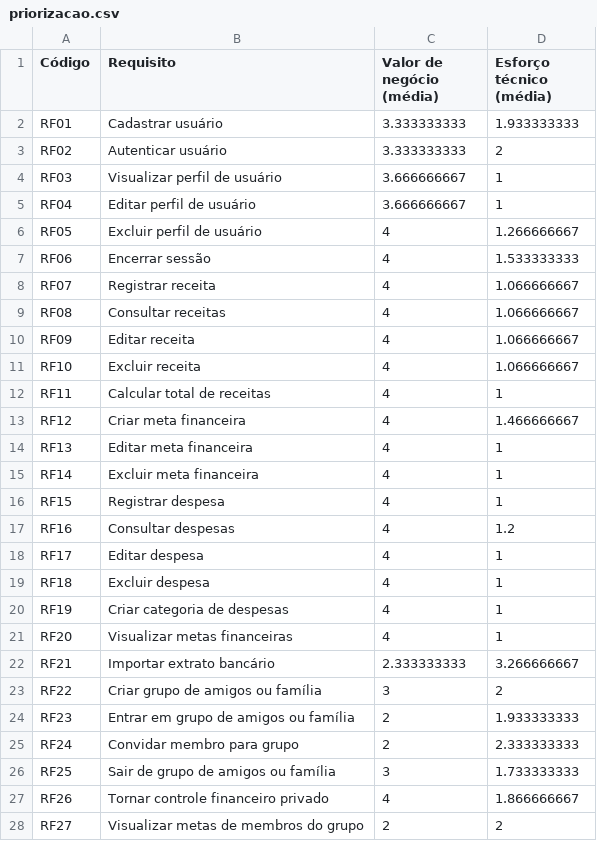
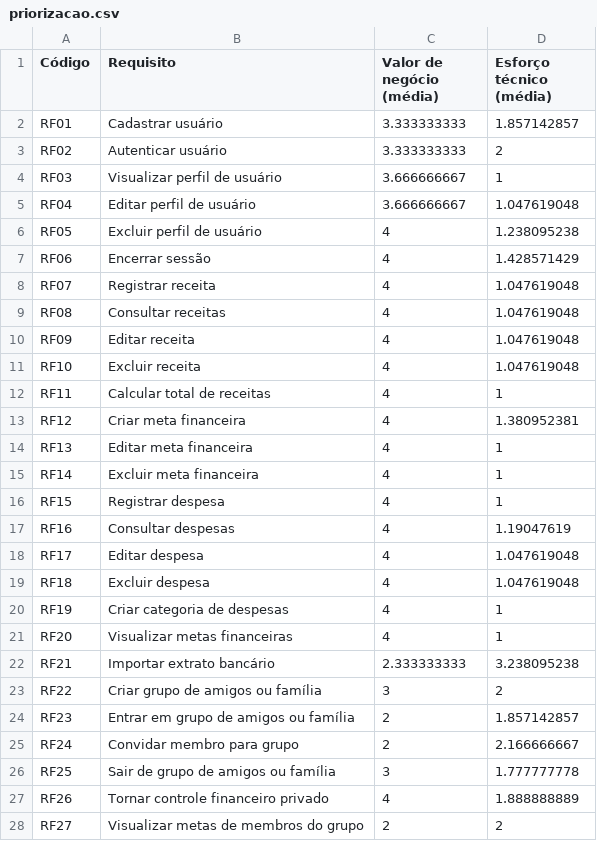
Before and after one commit to mdsreq-fga-unb/REQ-2026.2-T02-UniCash, a CSV file: unicash/docs/dados/priorizacao.csv, drawn as a sheet; only a part is shown; the diff covers the shown part only.

```diff
--- a/unicash/docs/dados/priorizacao.csv
+++ b/unicash/docs/dados/priorizacao.csv
@@ -1,14 +1,14 @@
 Código,Requisito,Valor de negócio (média),Esforço técnico (média)
-RF01,Cadastrar usuário,3.333333333,1.933333333
+RF01,Cadastrar usuário,3.333333333,1.857142857
 RF02,Autenticar usuário,3.333333333,2
 RF03,Visualizar perfil de usuário,3.666666667,1
-RF04,Editar perfil de usuário,3.666666667,1
-RF05,Excluir perfil de usuário,4,1.266666667
-RF06,Encerrar sessão,4,1.533333333
-RF07,Registrar receita,4,1.066666667
-RF08,Consultar receitas,4,1.066666667
-RF09,Editar receita,4,1.066666667
-RF10,Excluir receita,4,1.066666667
+RF04,Editar perfil de usuário,3.666666667,1.047619048
+RF05,Excluir perfil de usuário,4,1.238095238
+RF06,Encerrar sessão,4,1.428571429
+RF07,Registrar receita,4,1.047619048
+RF08,Consultar receitas,4,1.047619048
+RF09,Editar receita,4,1.047619048
+RF10,Excluir receita,4,1.047619048
 RF11,Calcular total de receitas,4,1
-RF12,Criar meta financeira,4,1.466666667
+RF12,Criar meta financeira,4,1.380952381
 RF13,Editar meta financeira,4,1
@@ -16,13 +16,13 @@ RF14,Excluir meta financeira,4,1
 RF15,Registrar despesa,4,1
-RF16,Consultar despesas,4,1.2
-RF17,Editar despesa,4,1
-RF18,Excluir despesa,4,1
+RF16,Consultar despesas,4,1.19047619
+RF17,Editar despesa,4,1.047619048
+RF18,Excluir despesa,4,1.047619048
 RF19,Criar categoria de despesas,4,1
 RF20,Visualizar metas financeiras,4,1
-RF21,Importar extrato bancário,2.333333333,3.266666667
+RF21,Importar extrato bancário,2.333333333,3.238095238
 RF22,Criar grupo de amigos ou família,3,2
-RF23,Entrar em grupo de amigos ou família,2,1.933333333
-RF24,Convidar membro para grupo,2,2.333333333
-RF25,Sair de grupo de amigos ou família,3,1.733333333
-RF26,Tornar controle financeiro privado,4,1.866666667
+RF23,Entrar em grupo de amigos ou família,2,1.857142857
+RF24,Convidar membro para grupo,2,2.166666667
+RF25,Sair de grupo de amigos ou família,3,1.777777778
+RF26,Tornar controle financeiro privado,4,1.888888889
 RF27,Visualizar metas de membros do grupo,2,2
```
Also changed, not shown: 28 edited cells elsewhere in this file, 1 other file.
